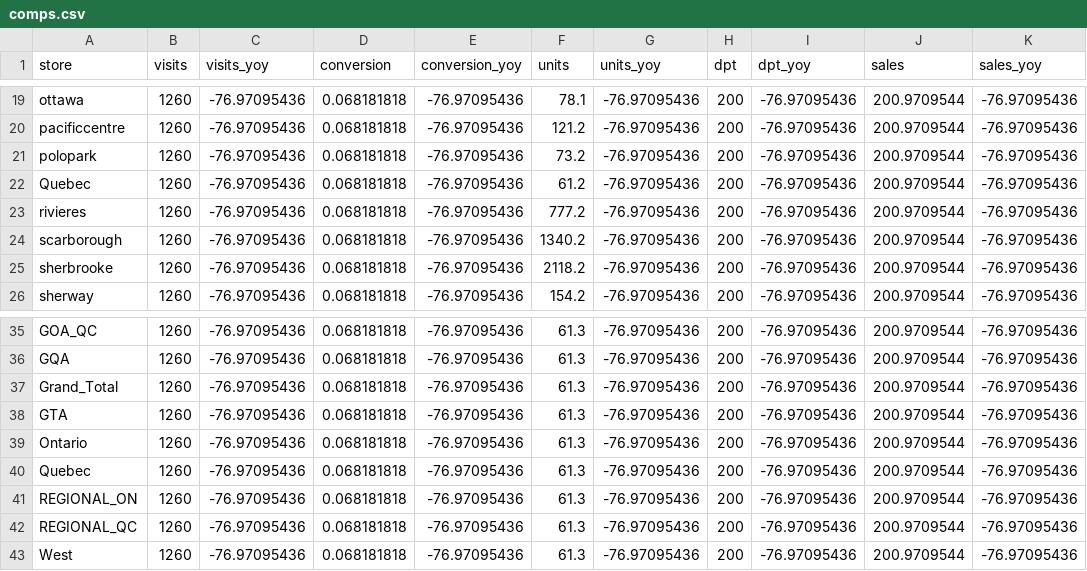
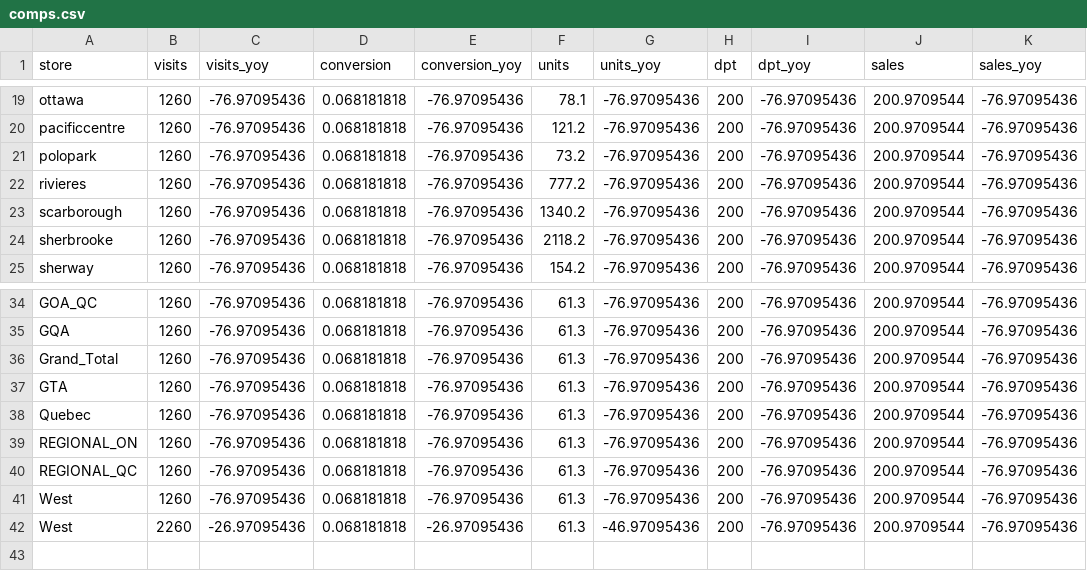
Before and after one commit to kanarelo/csv-2-pdf-report-tool, a CSV file: period_data/comps.csv, drawn as a sheet; only a part is shown, gaps mark what is left out; removed rows and columns are numbered as before the commit, all else as after; the diff names each change by its address in the sheet, - before the commit and + after, or states it on an @@ line.

Commit message:
Fixes comps.csv, makes changes to have two types of header rows

```diff
--- a/period_data/comps.csv
+++ b/period_data/comps.csv
-row 22: Quebec | 1260 | -76.97095436 | 0.068181818 | -76.97095436 | 61.2 | -76.97095436 | 200 | -76.97095436 | 200.9709544 | -76.97095436
-row 39: Ontario | 1260 | -76.97095436 | 0.068181818 | -76.97095436 | 61.3 | -76.97095436 | 200 | -76.97095436 | 200.9709544 | -76.97095436
+row 42: West | 2260 | -26.97095436 | 0.068181818 | -26.97095436 | 61.3 | -46.97095436 | 200 | -76.97095436 | 200.9709544 | -76.97095436
```
Also changed, not shown: quarter_data/comps.csv, week_data/comps.csv, 5 other files.
